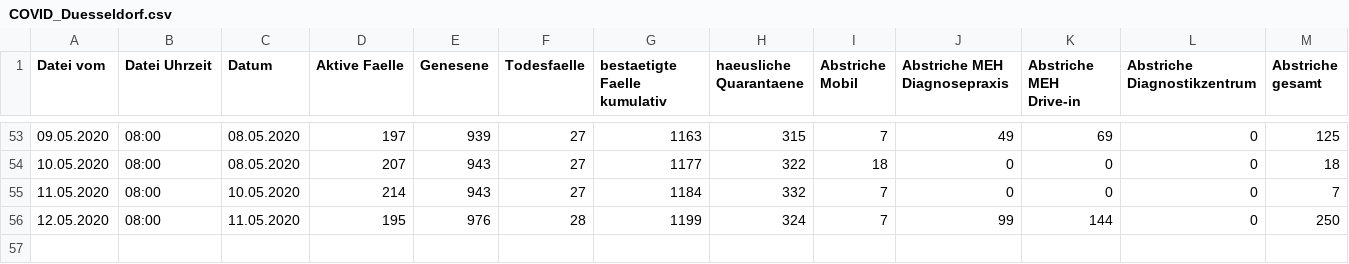
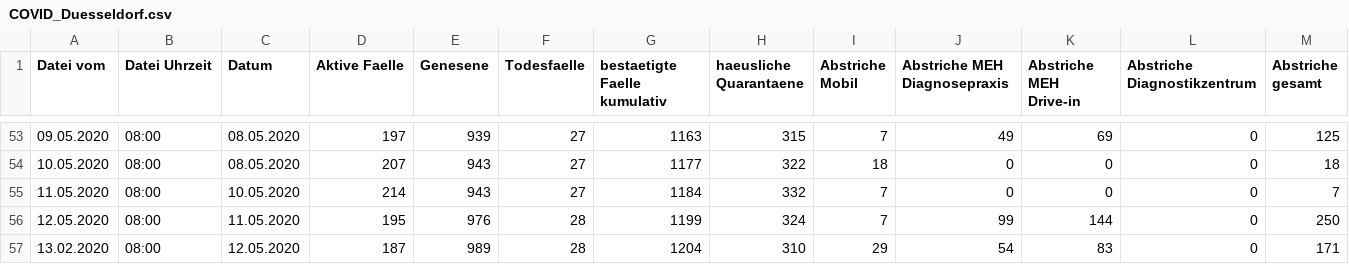
Before and after one commit to opendataddorf/od-resources, a CSV file: COVID_Duesseldorf.csv, drawn as a sheet; only a part is shown, gaps mark what is left out.

Commit message:
Stand 13.05.2020; 8:00

```diff
--- a/COVID_Duesseldorf.csv
+++ b/COVID_Duesseldorf.csv
@@ -56 +56,2 @@ Datei vom,Datei Uhrzeit,Datum,Aktive Faelle,Genesene,Todesfaelle,bestaetigte Fae
 12.05.2020,08:00,11.05.2020,195,976,28,1199,324,7,99,144,0,250
+13.02.2020,08:00,12.05.2020,187,989,28,1204,310,29,54,83,0,171
```
